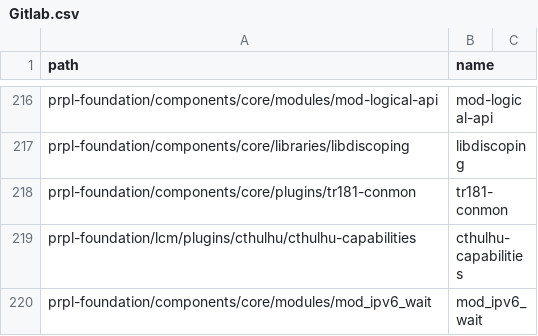
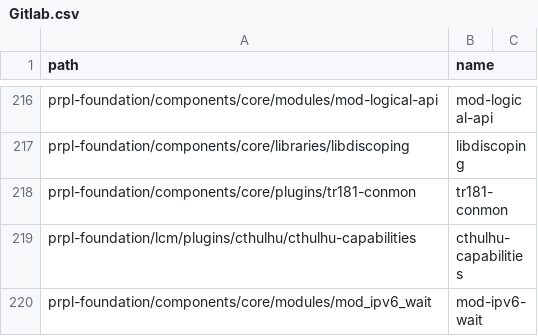
Before and after one commit to kavia-common/component-mapping-314849, a CSV file: Gitlab.csv, drawn as a sheet; only a part is shown, gaps mark what is left out.

Commit message:
mapping mod_ipv6
Signed-off-by: ahmed sassi <ahmed.sassi_ext@softathome.com>

```diff
--- a/Gitlab.csv
+++ b/Gitlab.csv
@@ -219,2 +219,2 @@
 "prpl-foundation/lcm/plugins/cthulhu/cthulhu-capabilities","cthulhu-capabilities"
-"prpl-foundation/components/core/modules/mod_ipv6_wait","mod_ipv6_wait"
+"prpl-foundation/components/core/modules/mod_ipv6_wait","mod-ipv6-wait"
```
